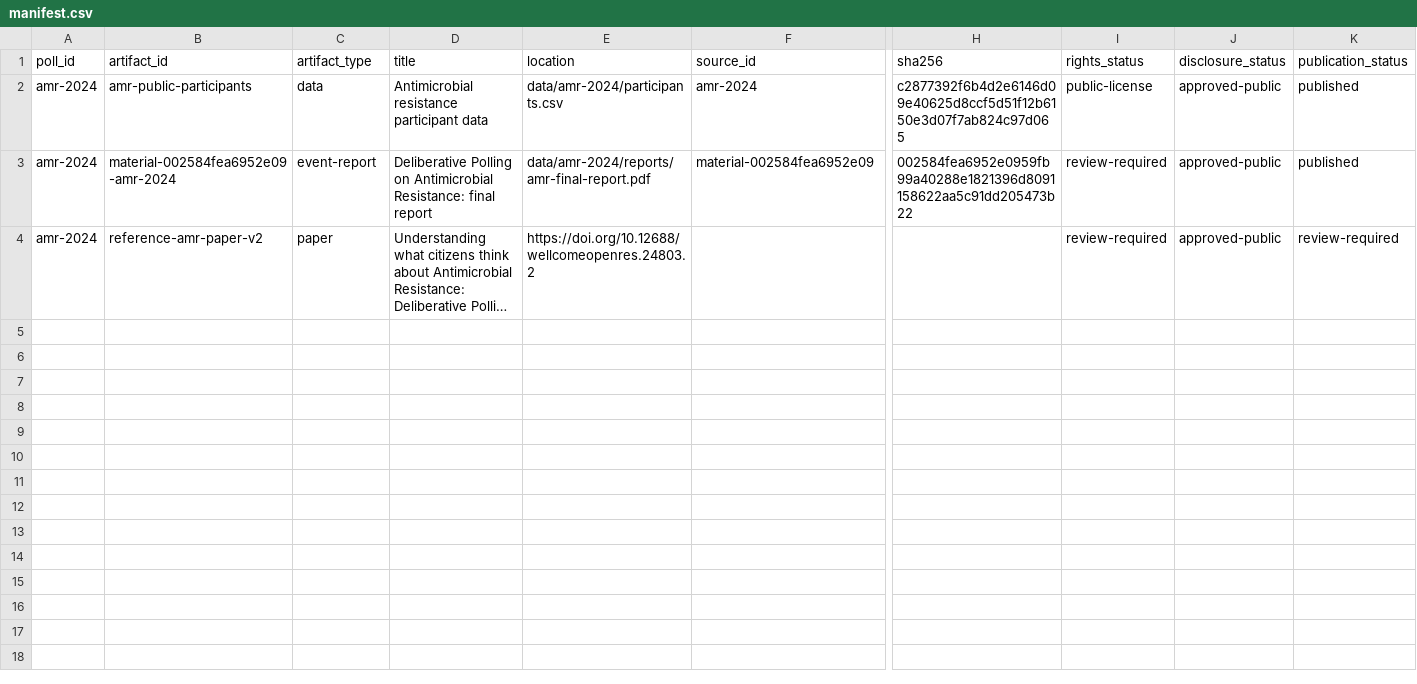
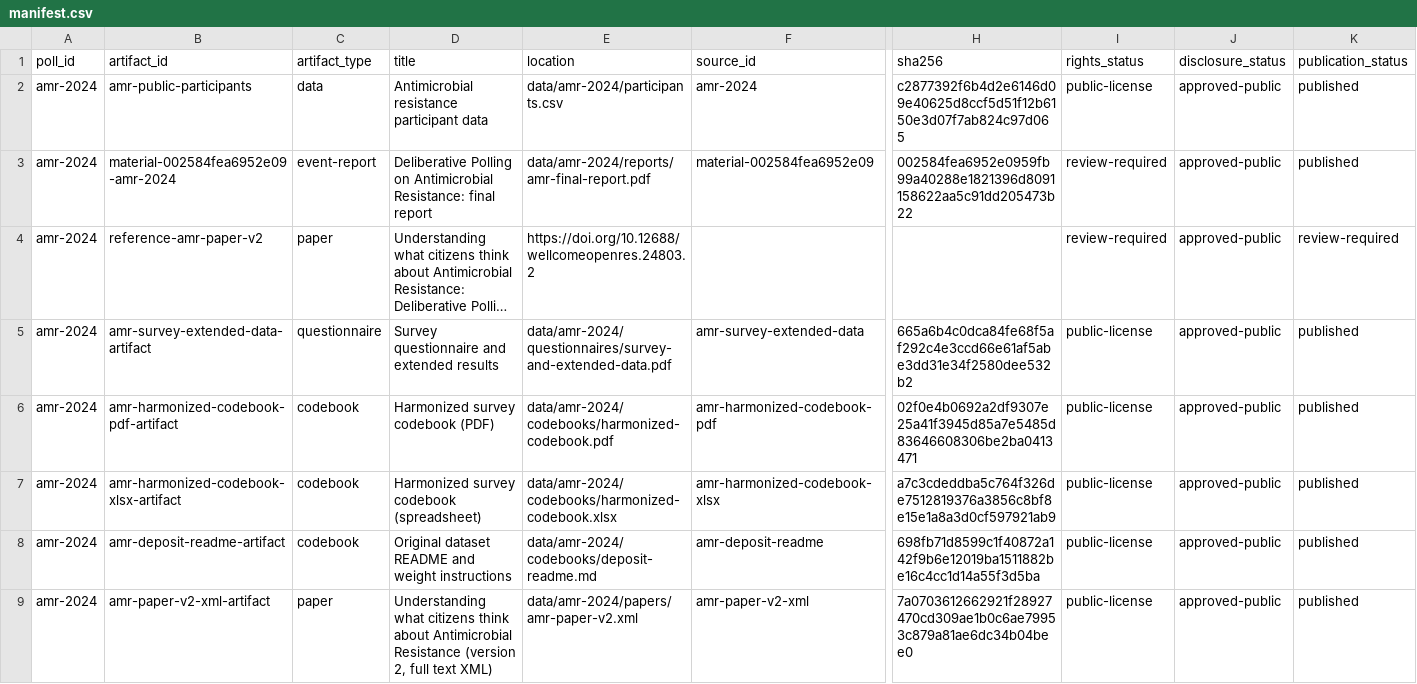
Before and after one commit to soodoku/dp-data, a CSV file: data/amr-2024/manifest.csv, drawn as a sheet; only a part is shown, gaps mark what is left out; long unchanged cells end in …; rows hold the shown columns only; the diff names each change by its address in the sheet, - before the commit and + after, or states it on an @@ line.

```diff
--- a/data/amr-2024/manifest.csv
+++ b/data/amr-2024/manifest.csv
+row 5: amr-2024 | amr-survey-extended-data-artifact | questionnaire | Survey questionnaire and extended results | data/amr-2024/questionnaires/survey-and-extended-data.pdf | amr-survey-extended-data | 665a6b4c0dca84fe68f5af292c4e3ccd66e61af5abe3dd31e34f2580dee532b2 | public-license | approved-public | published
+row 6: amr-2024 | amr-harmonized-codebook-pdf-artifact | codebook | Harmonized survey codebook (PDF) | data/amr-2024/codebooks/harmonized-codebook.pdf | amr-harmonized-codebook-pdf | 02f0e4b0692a2df9307e25a41f3945d85a7e5485d83646608306be2ba0413471 | public-license | approved-public | published
+row 7: amr-2024 | amr-harmonized-codebook-xlsx-artifact | codebook | Harmonized survey codebook (spreadsheet) | data/amr-2024/codebooks/harmonized-codebook.xlsx | amr-harmonized-codebook-xlsx | a7c3cdeddba5c764f326de7512819376a3856c8bf8e15e1a8a3d0cf597921ab9 | public-license | approved-public | published
+row 8: amr-2024 | amr-deposit-readme-artifact | codebook | Original dataset README and weight instructions | data/amr-2024/codebooks/deposit-readme.md | amr-deposit-readme | 698fb71d8599c1f40872a142f9b6e12019ba1511882be16c4cc1d14a55f3d5ba | public-license | approved-public | published
+row 9: amr-2024 | amr-paper-v2-xml-artifact | paper | Understanding what citizens think about Antimicrobial Resistance (version 2, full text XML) | data/amr-2024/papers/amr-paper-v2.xml | amr-paper-v2-xml | 7a0703612662921f28927470cd309ae1b0c6ae79953c879a81ae6dc34b04bee0 | public-license | approved-public | published
```
Also changed, not shown: metadata/artifacts.csv, metadata/poll_references.csv, 39 other files.
